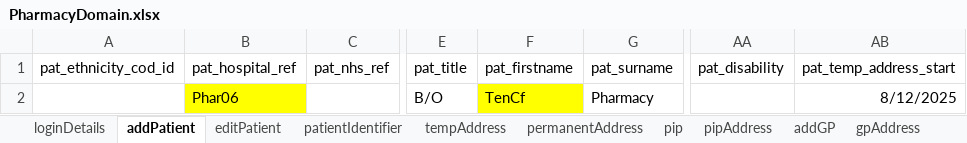
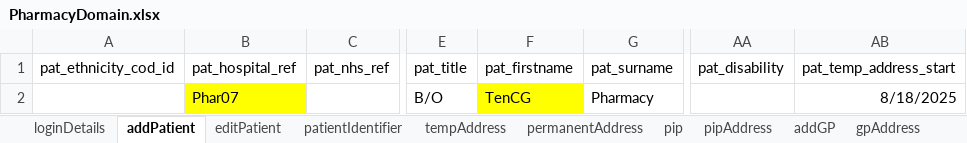
Before and after one commit to manojvyavahare27/DemoServerCellma4ClinicalAuto-, an Excel workbook: ExcelFiles/PharmacyDomain.xlsx, sheet addPatient, drawn as a sheet; only a part is shown, gaps mark what is left out; values as stored, in another font and other column widths than the file's, no borders; the diff names each change by its address in the sheet, - before the commit and + after, or states it on an @@ line.

```diff
--- a/ExcelFiles/PharmacyDomain.xlsx (sheet addPatient)
+++ b/ExcelFiles/PharmacyDomain.xlsx (sheet addPatient)
-B2 (pat_hospital_ref): Phar06
+B2 (pat_hospital_ref): Phar07
-F2 (pat_firstname): TenCf
+F2 (pat_firstname): TenCG
-AB2 (pat_temp_address_start): 8/12/2025
+AB2 (pat_temp_address_start): 8/18/2025
```
Also changed, not shown: sheet patDetails, sheet patientIdentifier, sheet editPatient, ExcelFiles/ReferralDomain.xlsx, ExcelFiles/StockDomain.xlsx, 1 other file.
